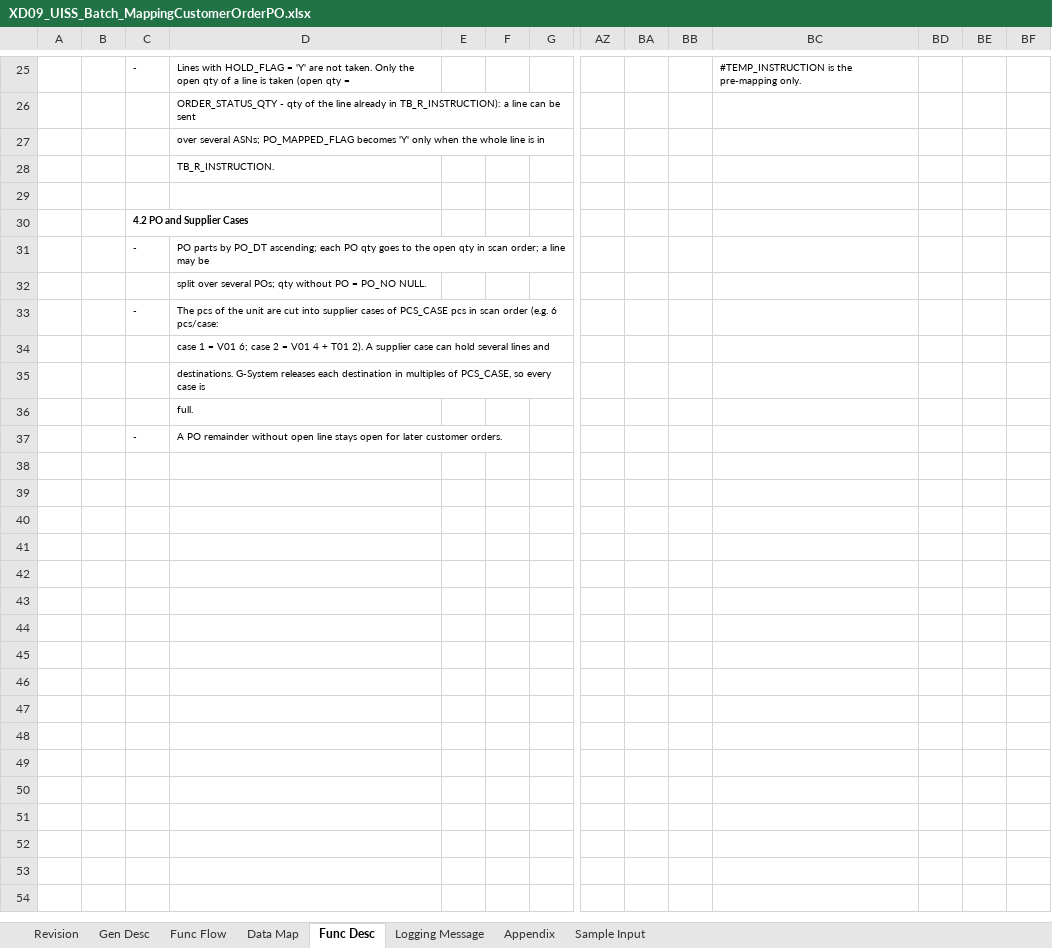
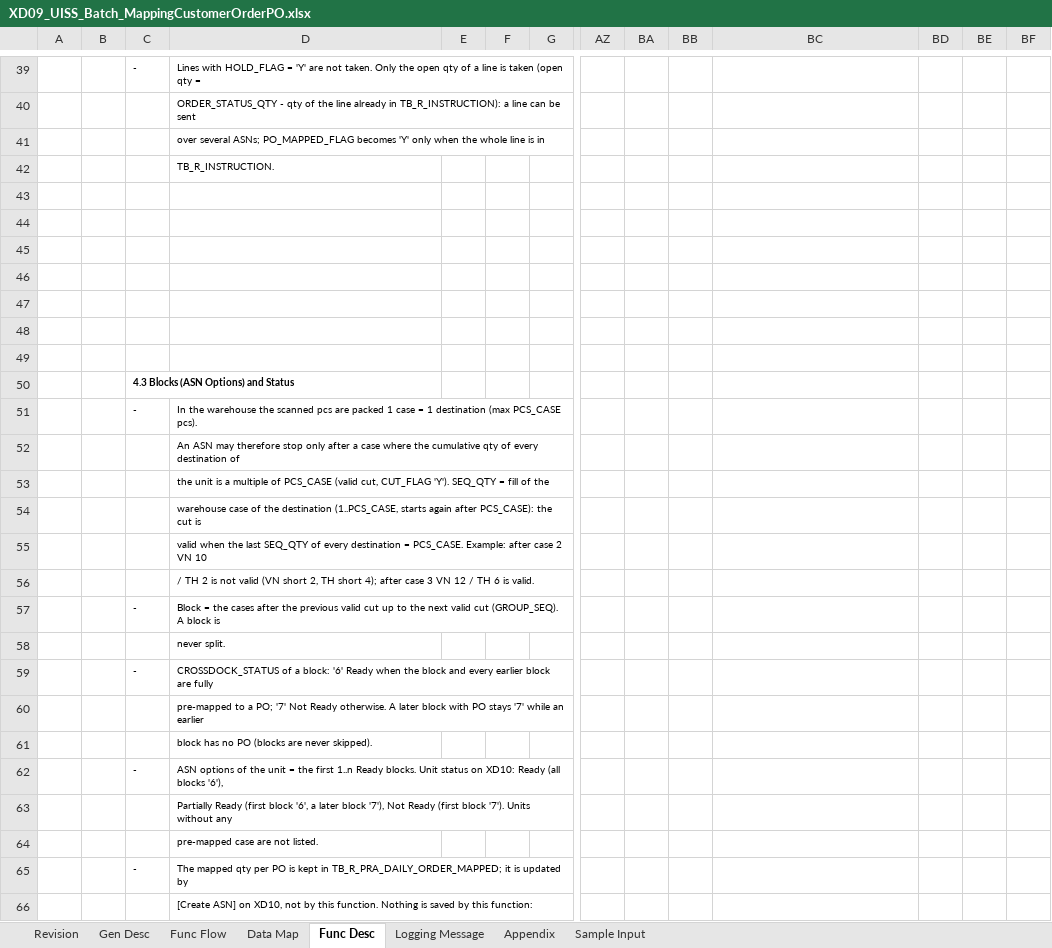
Before and after one commit to ivanrayhannn/crossdockpoc, an Excel workbook: deliverables/function_list_v2/uiss/XD09_UISS_Batch_MappingCustomerOrderPO.xlsx, sheet Func Desc, drawn as a sheet; only a part is shown, gaps mark what is left out; values as stored, in another font and other column widths than the file's, no borders; addresses are those after the commit; rows hold the shown columns only; the diff covers the shown part only; the diff names each change by its address in the sheet, - before the commit and + after, or states it on an @@ line.

```diff
--- a/deliverables/function_list_v2/uiss/XD09_UISS_Batch_MappingCustomerOrderPO.xlsx (sheet Func Desc)
+++ b/deliverables/function_list_v2/uiss/XD09_UISS_Batch_MappingCustomerOrderPO.xlsx (sheet Func Desc)
-BC39: #TEMP_INSTRUCTION is the pre-mapping only.
+BC39: (empty)
+row 44: (empty)
+row 45: (empty)
+row 46: (empty)
+row 47: (empty)
+row 48: (empty)
+row 49: (empty)
-C50: 4.2 PO and Supplier Cases
+C50: 4.3 Blocks (ASN Options) and Status
-D51: PO parts by PO_DT ascending; each PO qty goes to the open qty in scan order; a line may be
+D51: In the warehouse the scanned pcs are packed 1 case = 1 destination (max PCS_CASE pcs).
-D52: split over several POs; qty without PO = PO_NO NULL.
+D52: An ASN may therefore stop only after a case where the cumulative qty of every destination of
+row 53:  |  |  | the unit is a multiple of PCS_CASE (valid cut, CUT_FLAG 'Y'). SEQ_QTY = fill of the
+row 54:  |  |  | warehouse case of the destination (1..PCS_CASE, starts again after PCS_CASE): the cut is
+row 55:  |  |  | valid when the last SEQ_QTY of every destination = PCS_CASE. Example: after case 2 VN 10
+row 56:  |  |  | / TH 2 is not valid (VN short 2, TH short 4); after case 3 VN 12 / TH 6 is valid.
-D57: The pcs of the unit are cut into supplier cases of PCS_CASE pcs in scan order (e.g. 6 pcs/case:
+D57: Block = the cases after the previous valid cut up to the next valid cut (GROUP_SEQ). A block is
-D58: case 1 = V01 6; case 2 = V01 4 + T01 2). A supplier case can hold several lines and
+D58: never split.
+row 59:  |  | - | CROSSDOCK_STATUS of a block: '6' Ready when the block and every earlier block are fully
-D60: destinations. G-System releases each destination in multiples of PCS_CASE, so every case is
+D60: pre-mapped to a PO; '7' Not Ready otherwise. A later block with PO stays '7' while an earlier
-D61: full.
+D61: block has no PO (blocks are never skipped).
-D62: A PO remainder without open line stays open for later customer orders.
+D62: ASN options of the unit = the first 1..n Ready blocks. Unit status on XD10: Ready (all blocks '6'),
+row 63:  |  |  | Partially Ready (first block '6', a later block '7'), Not Ready (first block '7'). Units without any
+row 64:  |  |  | pre-mapped case are not listed.
+row 65:  |  | - | The mapped qty per PO is kept in TB_R_PRA_DAILY_ORDER_MAPPED; it is updated by
+row 66:  |  |  | [Create ASN] on XD10, not by this function. Nothing is saved by this function:
```
Also changed, not shown: 24 added rows, 9 removed rows and 9 edited cells elsewhere in this sheet, 5 other files.
